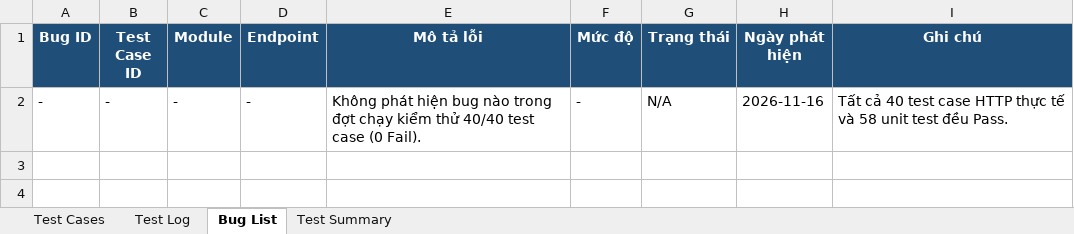
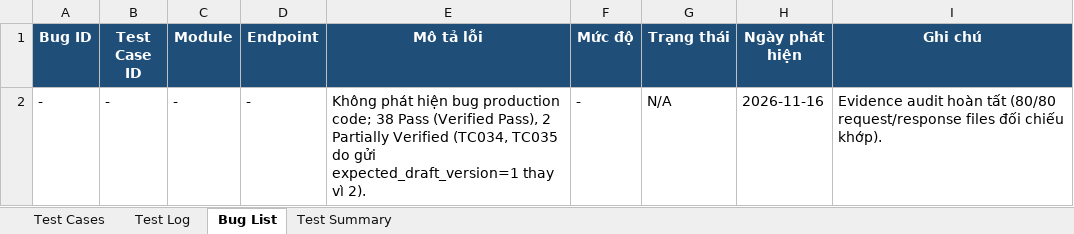
Before and after one commit to minhhieu110907/OJT_Group_1_RetailOps_Management_System, an Excel workbook: docs/sprint3/testing/T3C9970/T3C9970_Test_Cases_and_Test_Log.xlsx, sheet Bug List, drawn as a sheet; values as stored, in another font and other column widths than the file's, no borders; the diff names each change by its address in the sheet, - before the commit and + after, or states it on an @@ line.

Commit message:
docs(qa): reconcile test evidence and PR traceability [T3C9970]

```diff
--- a/docs/sprint3/testing/T3C9970/T3C9970_Test_Cases_and_Test_Log.xlsx (sheet Bug List)
+++ b/docs/sprint3/testing/T3C9970/T3C9970_Test_Cases_and_Test_Log.xlsx (sheet Bug List)
-E2 (Mô tả lỗi): …hiện bug nào trong đợt chạy kiểm thử 40/40 test case (0 Fail).
+E2 (Mô tả lỗi): …hiện bug production code; 38 Pass (Verified Pass), 2 Partially Verified (TC034, TC035 do gửi expected_draft_version=1 thay vì 2).
-I2 (Ghi chú): Tất cả 40 test case HTTP thực tế và 58 unit test đều Pass.
+I2 (Ghi chú): Evidence audit hoàn tất (80/80 request/response files đối chiếu khớp).
```
Also changed, not shown: sheet Test Cases, sheet Test Summary, sheet Test Log, 1 other file.
